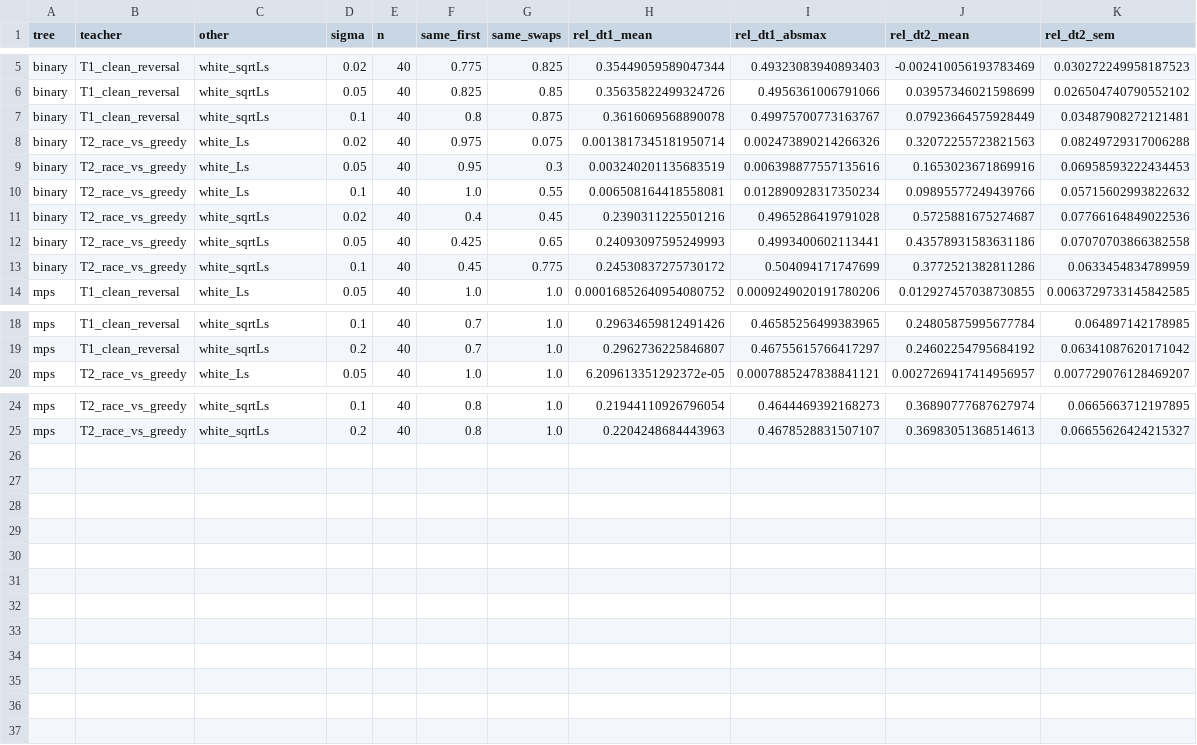
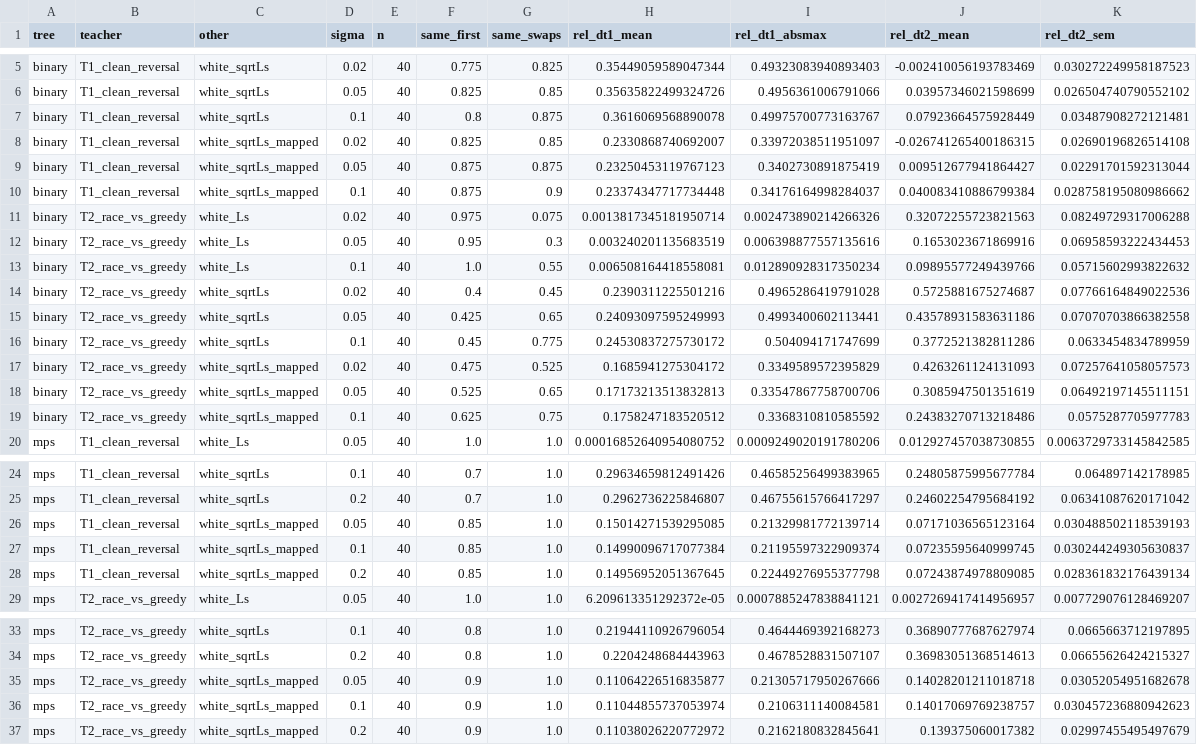
Before and after one commit to seamus-fallows/TTN-regimes, a CSV file: experiments/data_teacher/results/e1_paired_agg.csv, drawn as a sheet; only a part is shown, gaps mark what is left out.

```diff
--- a/experiments/data_teacher/results/e1_paired_agg.csv
+++ b/experiments/data_teacher/results/e1_paired_agg.csv
@@ -7,2 +7,5 @@ binary,T1_clean_reversal,white_sqrtLs,0.05,40,0.825,0.85,0.35635822499324726,0.4
 binary,T1_clean_reversal,white_sqrtLs,0.1,40,0.8,0.875,0.3616069568890078,0.49975700773163767,0.07923664575928449,0.03487908272121481
+binary,T1_clean_reversal,white_sqrtLs_mapped,0.02,40,0.825,0.85,0.2330868740692007,0.33972038511951097,-0.026741265400186315,0.02690196826514108
+binary,T1_clean_reversal,white_sqrtLs_mapped,0.05,40,0.875,0.875,0.23250453119767123,0.3402730891875419,0.009512677941864427,0.02291701592313044
+binary,T1_clean_reversal,white_sqrtLs_mapped,0.1,40,0.875,0.9,0.23374347717734448,0.34176164998284037,0.040083410886799384,0.028758195080986662
 binary,T2_race_vs_greedy,white_Ls,0.02,40,0.975,0.075,0.0013817345181950714,0.002473890214266326,0.32072255723821563,0.08249729317006288
@@ -13,2 +16,5 @@ binary,T2_race_vs_greedy,white_sqrtLs,0.05,40,0.425,0.65,0.24093097595249993,0.4
 binary,T2_race_vs_greedy,white_sqrtLs,0.1,40,0.45,0.775,0.24530837275730172,0.504094171747699,0.3772521382811286,0.0633454834789959
+binary,T2_race_vs_greedy,white_sqrtLs_mapped,0.02,40,0.475,0.525,0.1685941275304172,0.3349589572395829,0.4263261124131093,0.07257641058057573
+binary,T2_race_vs_greedy,white_sqrtLs_mapped,0.05,40,0.525,0.65,0.17173213513832813,0.33547867758700706,0.3085947501351619,0.06492197145511151
+binary,T2_race_vs_greedy,white_sqrtLs_mapped,0.1,40,0.625,0.75,0.1758247183520512,0.3368310810585592,0.24383270713218486,0.0575287705977783
 mps,T1_clean_reversal,white_Ls,0.05,40,1.0,1.0,0.00016852640954080752,0.0009249020191780206,0.012927457038730855,0.0063729733145842585
@@ -19,2 +25,5 @@ mps,T1_clean_reversal,white_sqrtLs,0.1,40,0.7,1.0,0.29634659812491426,0.46585256
 mps,T1_clean_reversal,white_sqrtLs,0.2,40,0.7,1.0,0.2962736225846807,0.46755615766417297,0.24602254795684192,0.06341087620171042
+mps,T1_clean_reversal,white_sqrtLs_mapped,0.05,40,0.85,1.0,0.15014271539295085,0.21329981772139714,0.07171036565123164,0.030488502118539193
+mps,T1_clean_reversal,white_sqrtLs_mapped,0.1,40,0.85,1.0,0.14990096717077384,0.21195597322909374,0.07235595640999745,0.030244249305630837
+mps,T1_clean_reversal,white_sqrtLs_mapped,0.2,40,0.85,1.0,0.14956952051367645,0.22449276955377798,0.07243874978809085,0.028361832176439134
 mps,T2_race_vs_greedy,white_Ls,0.05,40,1.0,1.0,6.209613351292372e-05,0.0007885247838841121,0.0027269417414956957,0.007729076128469207
@@ -25 +34,4 @@ mps,T2_race_vs_greedy,white_sqrtLs,0.1,40,0.8,1.0,0.21944110926796054,0.46444693
 mps,T2_race_vs_greedy,white_sqrtLs,0.2,40,0.8,1.0,0.2204248684443963,0.4678528831507107,0.36983051368514613,0.06655626424215327
+mps,T2_race_vs_greedy,white_sqrtLs_mapped,0.05,40,0.9,1.0,0.11064226516835877,0.21305717950267666,0.14028201211018718,0.03052054951682678
+mps,T2_race_vs_greedy,white_sqrtLs_mapped,0.1,40,0.9,1.0,0.11044855737053974,0.2106311140084581,0.14017069769238757,0.030457236880942623
+mps,T2_race_vs_greedy,white_sqrtLs_mapped,0.2,40,0.9,1.0,0.11038026220772972,0.2162180832845641,0.139375060017382,0.02997455495497679
```
Also changed, not shown: experiments/data_teacher/results/e1_order_summary.csv, experiments/data_teacher/results/e1_order_table.csv, 10 other files.
